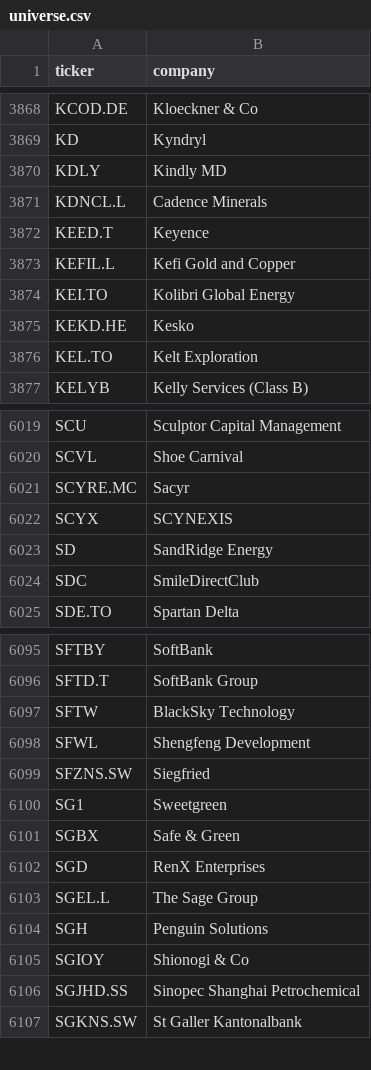
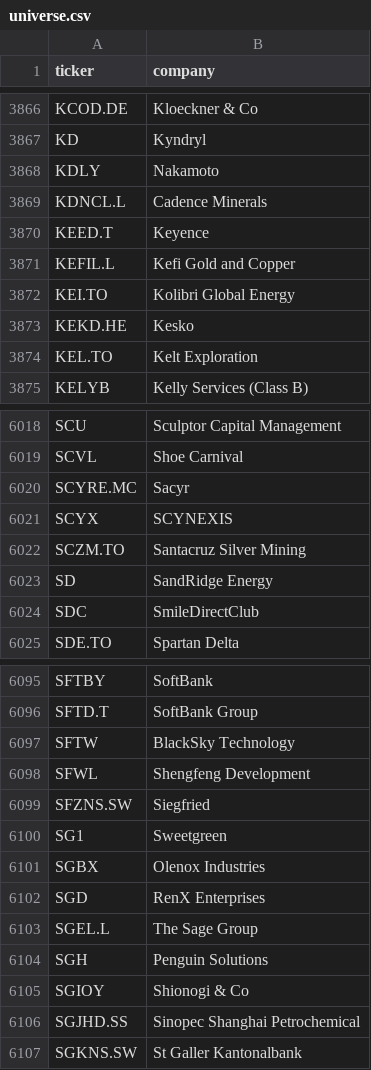
Before and after one commit to andrei1234D/GPT5, a CSV file: data/universe.csv, drawn as a sheet; only a part is shown, gaps mark what is left out; the diff covers the shown part only.

```diff
--- a/data/universe.csv
+++ b/data/universe.csv
@@ -3869,3 +3867,3 @@ KCOD.DE,Kloeckner & Co
 KD,Kyndryl
-KDLY,Kindly MD
+KDLY,Nakamoto
 KDNCL.L,Cadence Minerals
@@ -6022,2 +6021,3 @@ SCYRE.MC,Sacyr
 SCYX,SCYNEXIS
+SCZM.TO,Santacruz Silver Mining
 SD,SandRidge Energy
@@ -6100,3 +6100,3 @@ SFZNS.SW,Siegfried
 SG1,Sweetgreen
-SGBX,Safe & Green
+SGBX,Olenox Industries
 SGD,RenX Enterprises
```
Also changed, not shown: 2 added rows and 3 removed rows elsewhere in this file, data/stage1_enhancer_bonus.csv, data/stage1_kept.csv, 4 other files.
